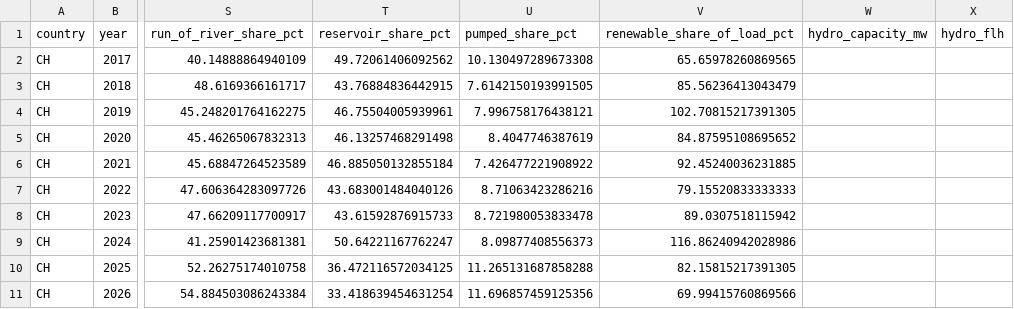
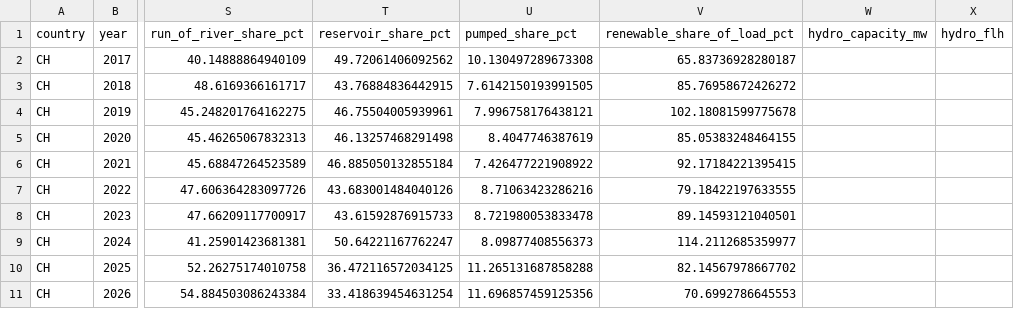
Before and after one commit to bashtovoy/trockenheit-2026-dach-wasserkraft, a CSV file: output/hydro_summer_ch.csv, drawn as a sheet; only a part is shown, gaps mark what is left out; the diff names each change by its address in the sheet, - before the commit and + after, or states it on an @@ line.

Commit message:
Dritten Audit eingearbeitet (Publikations-Feinschliff): EE-Anteil energiegewichtet (Summe EE / Summe Last, DE 67,8->68,5 %) statt Intervall-Mittel; Duerre-Indikator begrifflich schaerft zu 'energiestatistischer Indikator der hydrologischen Trockenheitswirkung' (kein meteorologischer Index, Speicherwasser abhaengig von Bewirtschaftung); PSW 'Arbitragewert' umbenannt zu 'theoretischer Day-ahead-Bruttowert (beobachtetes Profil)' in Chart/Tabelle/Fazit/README; Zeitzuordnung 15min->Stundenpreis als Methode dokumentiert; README EE-Wert angepasst

```diff
--- a/output/hydro_summer_ch.csv
+++ b/output/hydro_summer_ch.csv
-V2 (renewable_share_of_load_pct): 65.65978260869565
+V2 (renewable_share_of_load_pct): 65.83736928280187
-V3 (renewable_share_of_load_pct): 85.56236413043479
+V3 (renewable_share_of_load_pct): 85.76958672426272
-V4 (renewable_share_of_load_pct): 102.70815217391305
+V4 (renewable_share_of_load_pct): 102.18081599775678
-V5 (renewable_share_of_load_pct): 84.87595108695652
+V5 (renewable_share_of_load_pct): 85.05383248464155
-V6 (renewable_share_of_load_pct): 92.45240036231885
+V6 (renewable_share_of_load_pct): 92.17184221395415
-V7 (renewable_share_of_load_pct): 79.15520833333333
+V7 (renewable_share_of_load_pct): 79.18422197633555
-V8 (renewable_share_of_load_pct): 89.0307518115942
+V8 (renewable_share_of_load_pct): 89.14593121040501
-V9 (renewable_share_of_load_pct): 116.86240942028986
+V9 (renewable_share_of_load_pct): 114.2112685359977
-V10 (renewable_share_of_load_pct): 82.15815217391305
+V10 (renewable_share_of_load_pct): 82.14567978667702
-V11 (renewable_share_of_load_pct): 69.99415760869566
+V11 (renewable_share_of_load_pct): 70.6992786645553
```
Also changed, not shown: output/hydro_summer_at.csv, output/hydro_summer_de.csv, 8 other files.
